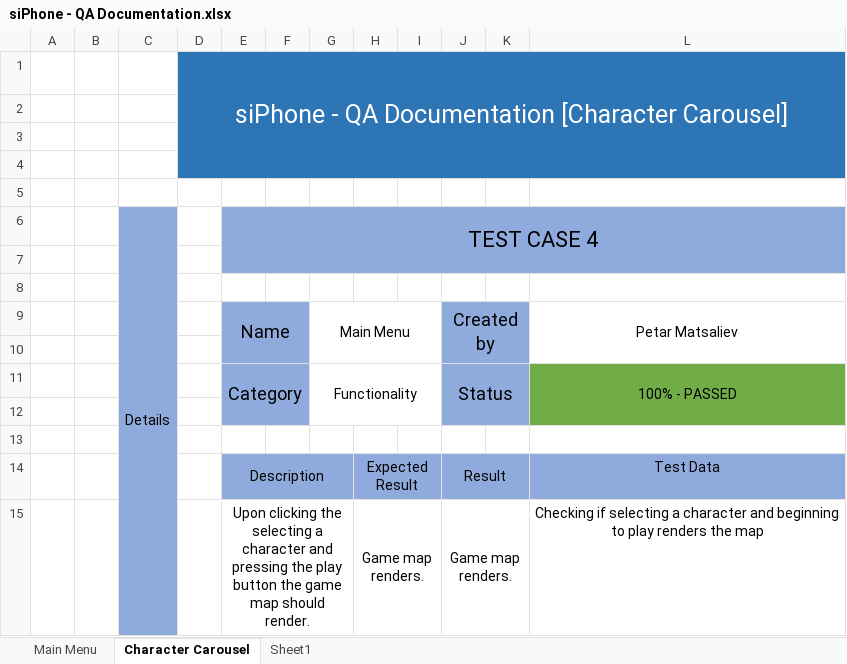
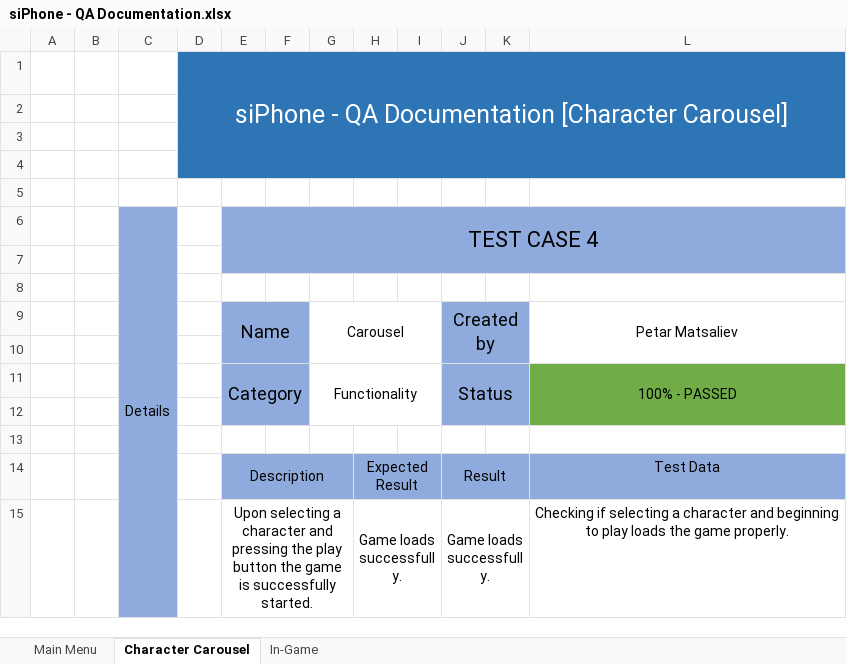
Before and after one commit to codingburgas/sifon, an Excel workbook: Documentation/siPhone - QA Documentation.xlsx, sheet Character Carousel, drawn as a sheet; values as stored, in another font and other column widths than the file's, no borders; removed rows and columns are numbered as before the commit, all else as after; the diff names each change by its address in the sheet, - before the commit and + after, or states it on an @@ line.

Commit message:
Add In-Game QA sheet

```diff
--- a/Documentation/siPhone - QA Documentation.xlsx (sheet Character Carousel)
+++ b/Documentation/siPhone - QA Documentation.xlsx (sheet Character Carousel)
-sheet tab: Sheet1
+sheet tab: In-Game
-G9: Main Menu
+G9: Carousel
-row 15:  |  |  |  | Upon clicking the selecting a character and pressing the play button the game map should render. |  |  | Game map renders. |  | Game map renders. |  | Checking if selecting a character and beginning to play renders the map
+row 15:  |  |  |  | Upon selecting a character and pressing the play button the game is successfully started. |  |  | Game loads successfully. |  | Game loads successfully. |  | Checking if selecting a character and beginning to play loads the game properly.
```
